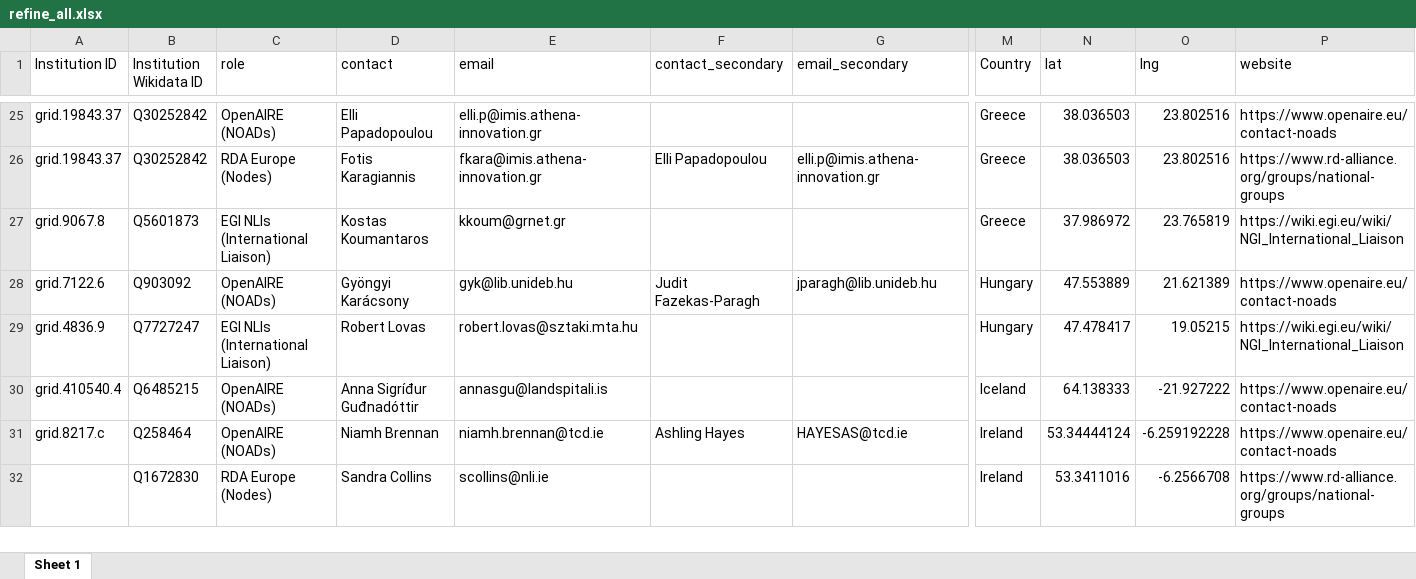
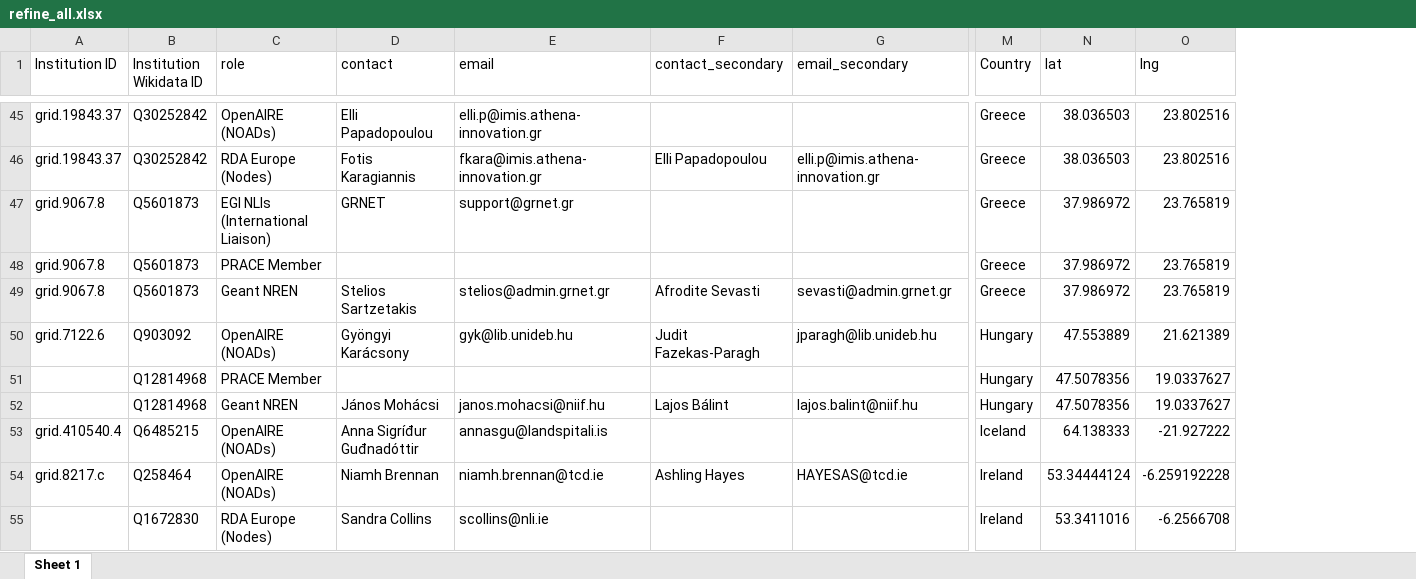
Before and after one commit to subugoe/eu_open_science_networks_map, an Excel workbook: data/refine_all.xlsx, sheet Sheet 1, drawn as a sheet; only a part is shown, gaps mark what is left out; values as stored, in another font and other column widths than the file's, no cell formats; charts and pictures not drawn; removed rows and columns are numbered as before the commit, all else as after; rows hold the shown columns only; the diff covers the shown part only; the diff names each change by its address in the sheet, - before the commit and + after, or states it on an @@ line.

Commit message:
data update for two new networks (geant, prace)

```diff
--- a/data/refine_all.xlsx (sheet Sheet 1)
+++ b/data/refine_all.xlsx (sheet Sheet 1)
-column P (website), rows 25-28: https://www.openaire.eu/contact-noads | https://www.rd-alliance.org/groups/national-groups | https://wiki.egi.eu/wiki/NGI_International_Liaison | https://www.openaire.eu/contact-noads; rows 30-32: https://www.openaire.eu/contact-noads | https://www.openaire.eu/contact-noads | https://www.rd-alliance.org/groups/national-groups
-D47 (contact): Kostas Koumantaros
+D47 (contact): GRNET
-E47 (email): kkoum@grnet.gr
+E47 (email): support@grnet.gr
+row 48: grid.9067.8 | Q5601873 | PRACE Member |  |  |  |  | Greece | 37.986972 | 23.765819
+row 49: grid.9067.8 | Q5601873 | Geant NREN | Stelios Sartzetakis | stelios@admin.grnet.gr | Afrodite Sevasti | sevasti@admin.grnet.gr | Greece | 37.986972 | 23.765819
-row 29: grid.4836.9 | Q7727247 | EGI NLIs (International Liaison) | Robert Lovas | robert.lovas@sztaki.mta.hu |  |  | Hungary | 47.478417 | 19.05215 | https://wiki.egi.eu/wiki/NGI_International_Liaison
+row 51:  | Q12814968 | PRACE Member |  |  |  |  | Hungary | 47.5078356 | 19.0337627
+row 52:  | Q12814968 | Geant NREN | János Mohácsi | janos.mohacsi@niif.hu | Lajos Bálint | lajos.balint@niif.hu | Hungary | 47.5078356 | 19.0337627
```
Also changed, not shown: 59 added rows, 13 removed rows and 53 edited cells elsewhere in this sheet, cell formats, charts or pictures, 3 other files.
